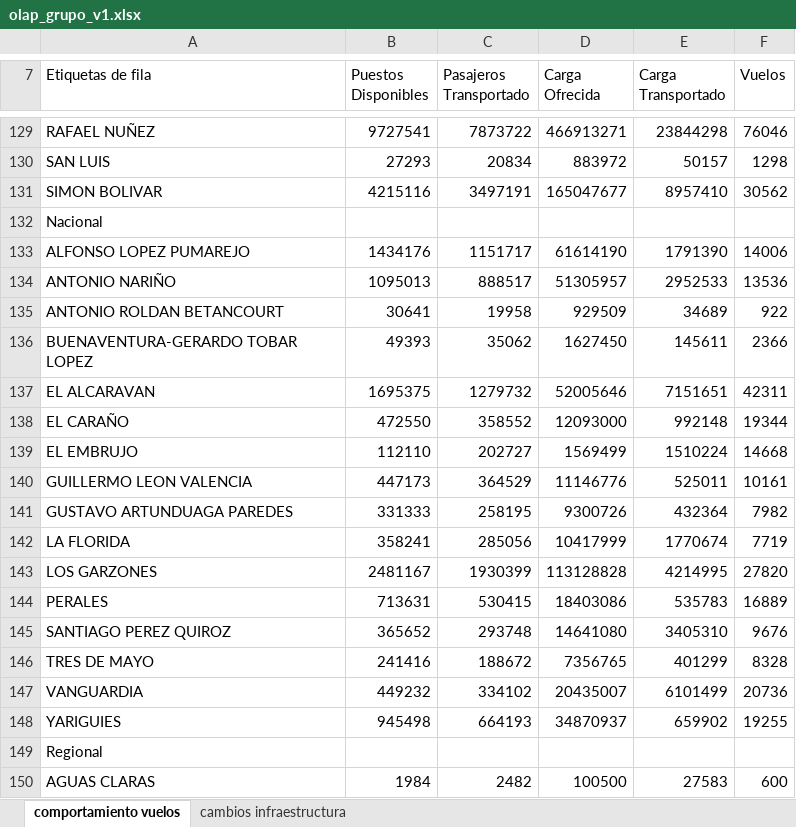
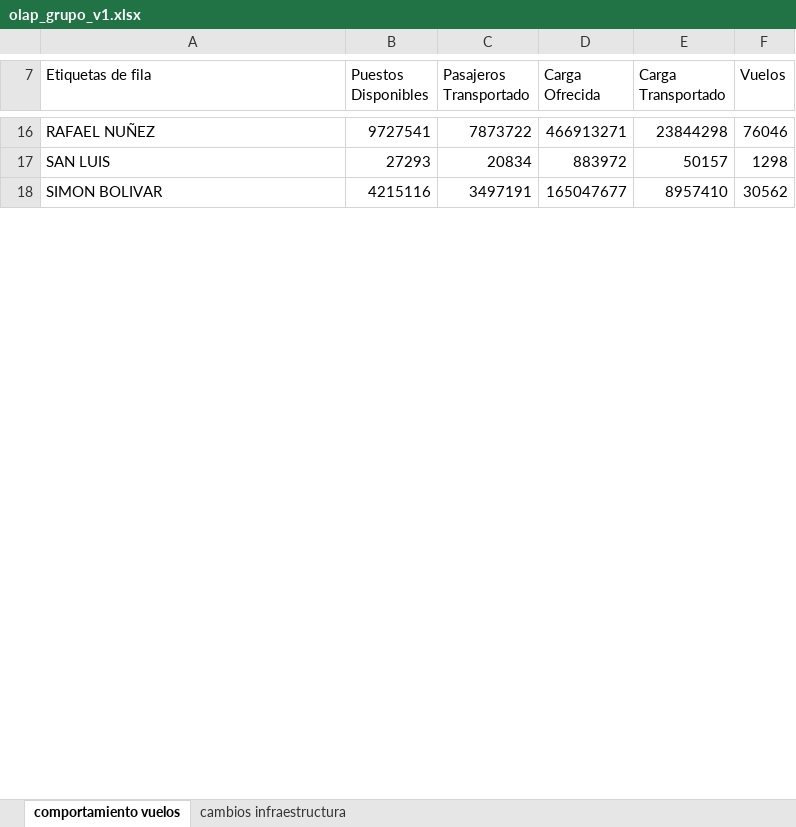
Before and after one commit to freddy120/MIAD-Grupo-4-ETL, an Excel workbook: OLAP/olap_grupo_v1.xlsx, sheet comportamiento vuelos, drawn as a sheet; only a part is shown, gaps mark what is left out; values as stored, in another font and other column widths than the file's, no borders; the diff covers the shown part only; the diff names each change by its address in the sheet, - before the commit and + after, or states it on an @@ line.

```diff
--- a/OLAP/olap_grupo_v1.xlsx (sheet comportamiento vuelos)
+++ b/OLAP/olap_grupo_v1.xlsx (sheet comportamiento vuelos)
-row 132: Nacional
-row 133: ALFONSO LOPEZ PUMAREJO | 1434176 | 1151717 | 61614190 | 1791390 | 14006
-row 134: ANTONIO NARIÑO | 1095013 | 888517 | 51305957 | 2952533 | 13536
-row 135: ANTONIO ROLDAN BETANCOURT | 30641 | 19958 | 929509 | 34689 | 922
-row 136: BUENAVENTURA-GERARDO TOBAR LOPEZ | 49393 | 35062 | 1627450 | 145611 | 2366
-row 137: EL ALCARAVAN | 1695375 | 1279732 | 52005646 | 7151651 | 42311
-row 138: EL CARAÑO | 472550 | 358552 | 12093000 | 992148 | 19344
-row 139: EL EMBRUJO | 112110 | 202727 | 1569499 | 1510224 | 14668
-row 140: GUILLERMO LEON VALENCIA | 447173 | 364529 | 11146776 | 525011 | 10161
-row 141: GUSTAVO ARTUNDUAGA PAREDES | 331333 | 258195 | 9300726 | 432364 | 7982
-row 142: LA FLORIDA | 358241 | 285056 | 10417999 | 1770674 | 7719
-row 143: LOS GARZONES | 2481167 | 1930399 | 113128828 | 4214995 | 27820
-row 144: PERALES | 713631 | 530415 | 18403086 | 535783 | 16889
-row 145: SANTIAGO PEREZ QUIROZ | 365652 | 293748 | 14641080 | 3405310 | 9676
-row 146: TRES DE MAYO | 241416 | 188672 | 7356765 | 401299 | 8328
-row 147: VANGUARDIA | 449232 | 334102 | 20435007 | 6101499 | 20736
-row 148: YARIGUIES | 945498 | 664193 | 34870937 | 659902 | 19255
-row 149: Regional
-row 150: AGUAS CLARAS | 1984 | 2482 | 100500 | 27583 | 600
```
Also changed, not shown: 133 removed rows and 5 edited cells elsewhere in this sheet, sheet cambios infraestructura.
